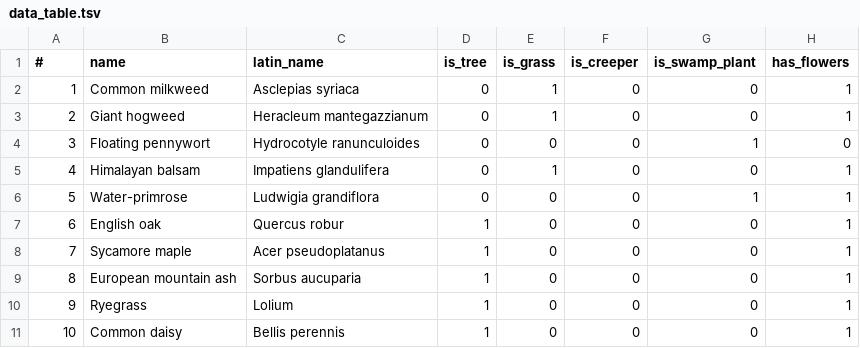
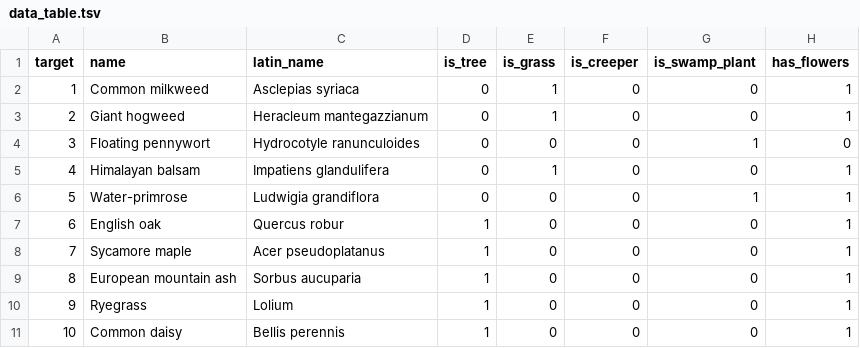
Before and after one commit to Egors01/SimpleProto, a TSV file: data_table.tsv, drawn as a sheet; only a part is shown; the diff names each change by its address in the sheet, - before the commit and + after, or states it on an @@ line.

Commit message:
bugfix tree parse

```diff
--- a/data_table.tsv
+++ b/data_table.tsv
-A1: #
+A1: target
```
Also changed, not shown: 3 other files.
